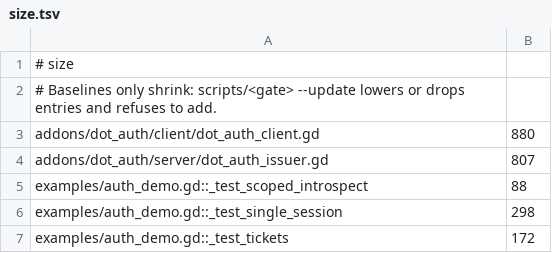
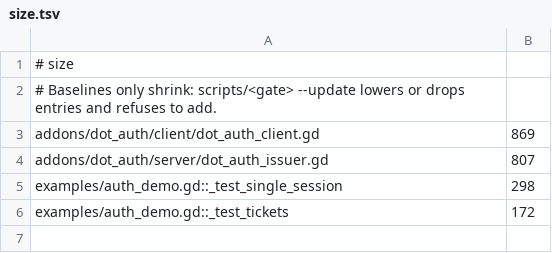
Before and after one commit to modcommunity/dot-auth, a TSV file: ci/efficiency/size.tsv, drawn as a sheet.

```diff
--- a/ci/efficiency/size.tsv
+++ b/ci/efficiency/size.tsv
@@ -2,5 +2,4 @@
 # Baselines only shrink: scripts/<gate> --update lowers or drops entries and refuses to add.
-addons/dot_auth/client/dot_auth_client.gd	880
+addons/dot_auth/client/dot_auth_client.gd	869
 addons/dot_auth/server/dot_auth_issuer.gd	807
-examples/auth_demo.gd::_test_scoped_introspect	88
 examples/auth_demo.gd::_test_single_session	298
```
Also changed, not shown: 3 other files.
